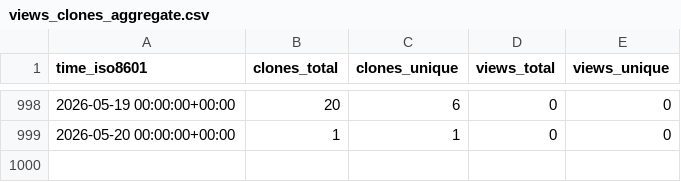
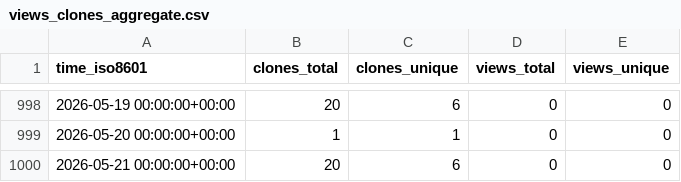
Before and after one commit to hezt/TestRecord, a CSV file: hezt/TestRecord/ghrs-data/views_clones_aggregate.csv, drawn as a sheet; only a part is shown, gaps mark what is left out.

```diff
--- a/hezt/TestRecord/ghrs-data/views_clones_aggregate.csv
+++ b/hezt/TestRecord/ghrs-data/views_clones_aggregate.csv
@@ -999 +999,2 @@ time_iso8601,clones_total,clones_unique,views_total,views_unique
 2026-05-20 00:00:00+00:00,1,1,0,0
+2026-05-21 00:00:00+00:00,20,6,0,0
```
Also changed, not shown: 1 other file.
